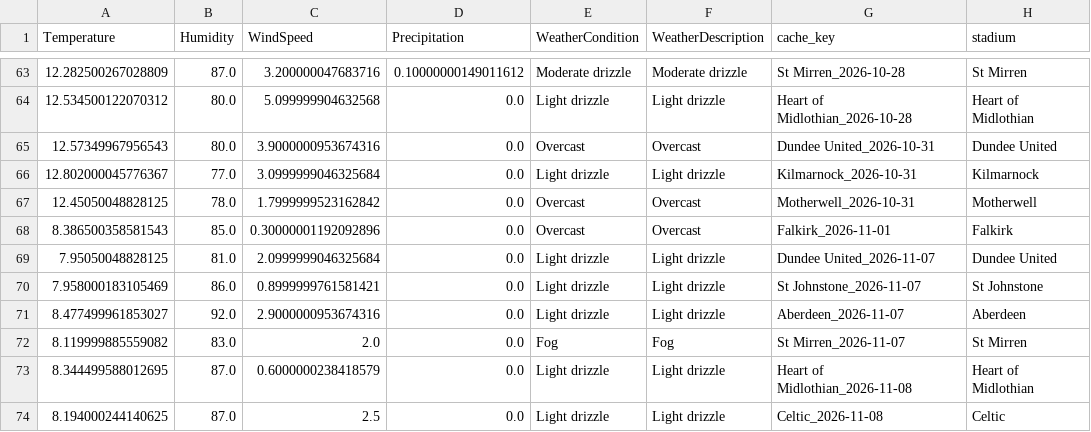
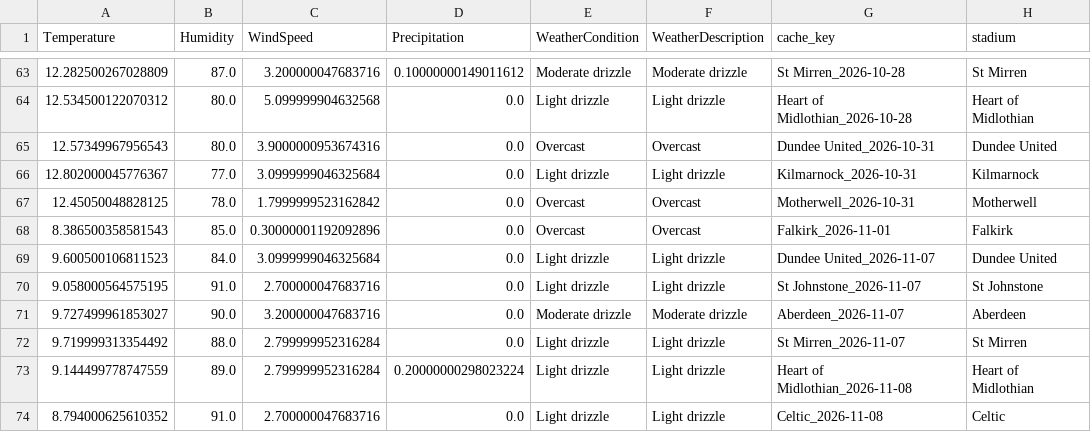
Before and after one commit to gmalbert/scotland-premiership, a CSV file: data_files/weather_cache_scotland.csv, drawn as a sheet; only a part is shown, gaps mark what is left out.

```diff
--- a/data_files/weather_cache_scotland.csv
+++ b/data_files/weather_cache_scotland.csv
@@ -68,7 +68,7 @@ Temperature,Humidity,WindSpeed,Precipitation,WeatherCondition,WeatherDescription
 8.386500358581543,85.0,0.30000001192092896,0.0,Overcast,Overcast,Falkirk_2026-11-01,Falkirk
-7.95050048828125,81.0,2.0999999046325684,0.0,Light drizzle,Light drizzle,Dundee United_2026-11-07,Dundee United
-7.958000183105469,86.0,0.8999999761581421,0.0,Light drizzle,Light drizzle,St Johnstone_2026-11-07,St Johnstone
-8.477499961853027,92.0,2.9000000953674316,0.0,Light drizzle,Light drizzle,Aberdeen_2026-11-07,Aberdeen
-8.119999885559082,83.0,2.0,0.0,Fog,Fog,St Mirren_2026-11-07,St Mirren
-8.344499588012695,87.0,0.6000000238418579,0.0,Light drizzle,Light drizzle,Heart of Midlothian_2026-11-08,Heart of Midlothian
-8.194000244140625,87.0,2.5,0.0,Light drizzle,Light drizzle,Celtic_2026-11-08,Celtic
+9.600500106811523,84.0,3.0999999046325684,0.0,Light drizzle,Light drizzle,Dundee United_2026-11-07,Dundee United
+9.058000564575195,91.0,2.700000047683716,0.0,Light drizzle,Light drizzle,St Johnstone_2026-11-07,St Johnstone
+9.727499961853027,90.0,3.200000047683716,0.0,Moderate drizzle,Moderate drizzle,Aberdeen_2026-11-07,Aberdeen
+9.719999313354492,88.0,2.799999952316284,0.0,Light drizzle,Light drizzle,St Mirren_2026-11-07,St Mirren
+9.144499778747559,89.0,2.799999952316284,0.20000000298023224,Light drizzle,Light drizzle,Heart of Midlothian_2026-11-08,Heart of Midlothian
+8.794000625610352,91.0,2.700000047683716,0.0,Light drizzle,Light drizzle,Celtic_2026-11-08,Celtic
```
Also changed, not shown: data_files/poisson_metrics_history.csv, data_files/upcoming_fixtures.csv, 14 other files.
